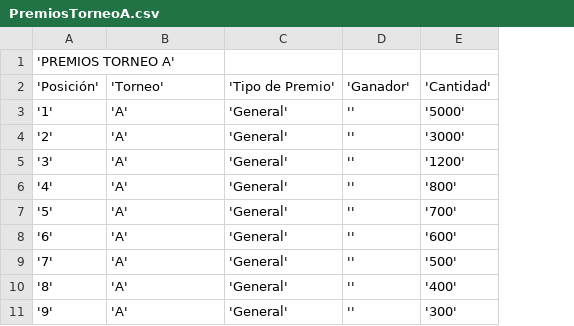
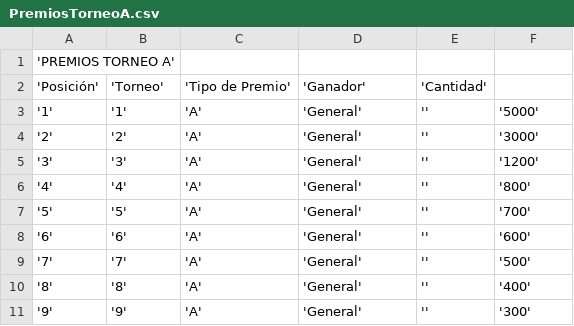
Before and after one commit to tonices17/Proyecto2, a CSV file: PremiosTorneoA.csv, drawn as a sheet; only a part is shown; removed rows and columns are numbered as before the commit, all else as after; the diff names each change by its address in the sheet, - before the commit and + after, or states it on an @@ line.

```diff
--- a/PremiosTorneoA.csv
+++ b/PremiosTorneoA.csv
+column A, row 1: 'PREMIOS TORNEO A'; rows 3-11: '1' | '2' | '3' | '4' | '5' | '6' | '7' | '8' | '9'
-B1: 'PREMIOS TORNEO A'
+B1: (empty)
-row 2: 'Posición' | 'Torneo' | 'Tipo de Premio' | 'Ganador' | 'Cantidad'
+row 2: 'Posición' | 'Torneo' | 'Tipo de Premio' | 'Ganador' | 'Cantidad'
```
Also changed, not shown: PremiosTorneoB.csv, 15 other files.
